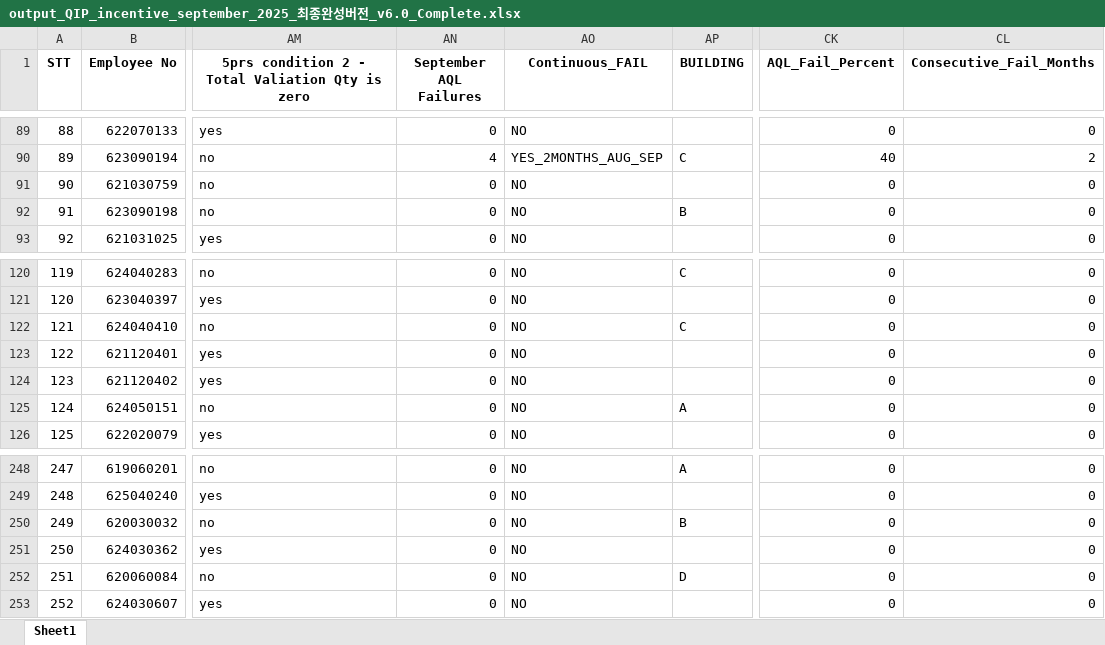
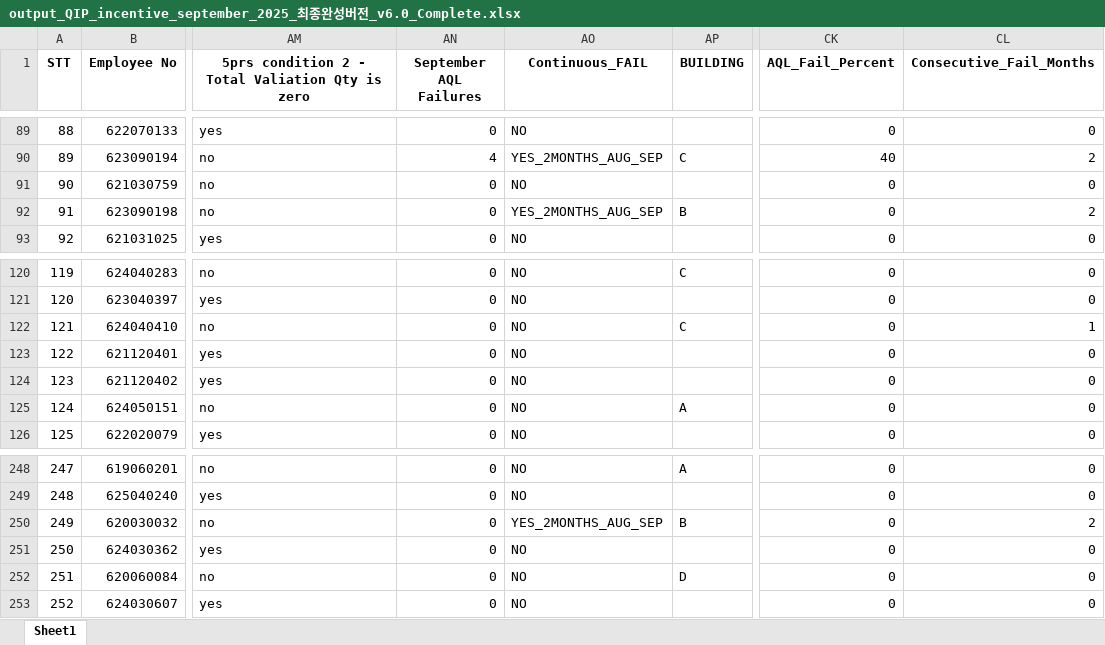
Before and after one commit to moonkaicuzui/qip-dashboard, an Excel workbook: output_files/output_QIP_incentive_september_2025_최종완성버전_v6.0_Complete.xlsx, sheet Sheet1, drawn as a sheet; only a part is shown, gaps mark what is left out; values as stored, in another font and other column widths than the file's, no borders; the diff names each change by its address in the sheet, - before the commit and + after, or states it on an @@ line.

Commit message:
incentive dashboard_version 12_100201

```diff
--- a/output_files/output_QIP_incentive_september_2025_최종완성버전_v6.0_Complete.xlsx (sheet Sheet1)
+++ b/output_files/output_QIP_incentive_september_2025_최종완성버전_v6.0_Complete.xlsx (sheet Sheet1)
-AO92 (Continuous_FAIL): NO
+AO92 (Continuous_FAIL): YES_2MONTHS_AUG_SEP
-CL92 (Consecutive_Fail_Months): 0
+CL92 (Consecutive_Fail_Months): 2
-CL122 (Consecutive_Fail_Months): 0
+CL122 (Consecutive_Fail_Months): 1
-AO250 (Continuous_FAIL): NO
+AO250 (Continuous_FAIL): YES_2MONTHS_AUG_SEP
-CL250 (Consecutive_Fail_Months): 0
+CL250 (Consecutive_Fail_Months): 2
```
Also changed, not shown: 44 other files.
